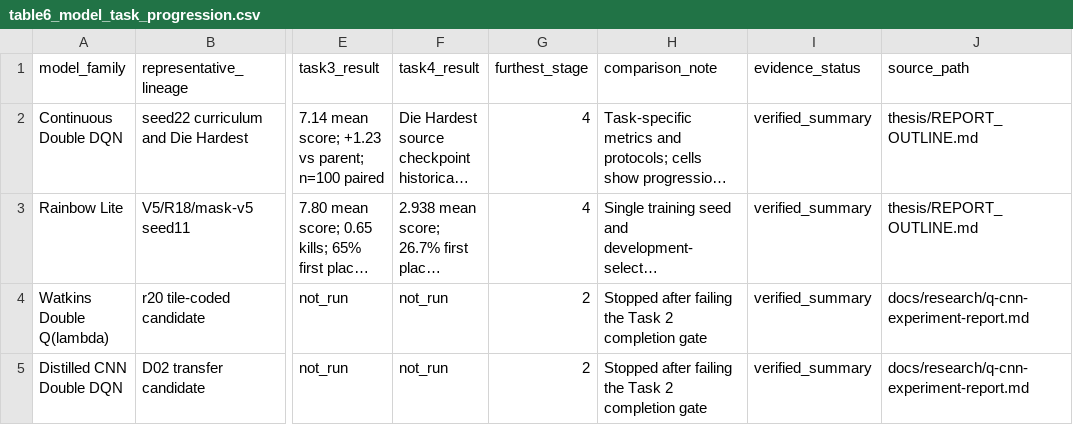
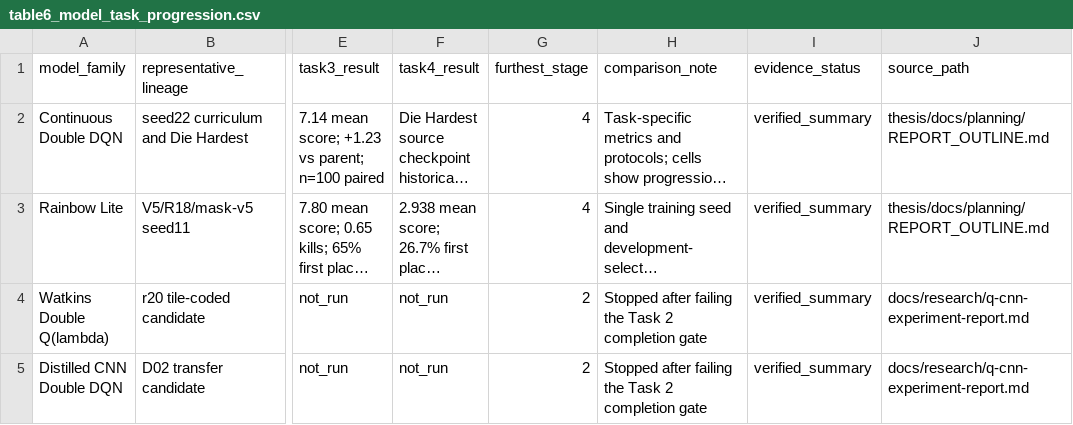
Before and after one commit to Jyangwakeup/MLE_final_project, a CSV file: thesis/report-assets/tables/table6_model_task_progression.csv, drawn as a sheet; only a part is shown, gaps mark what is left out; long unchanged cells end in …; the diff names each change by its address in the sheet, - before the commit and + after, or states it on an @@ line.

```diff
--- a/thesis/report-assets/tables/table6_model_task_progression.csv
+++ b/thesis/report-assets/tables/table6_model_task_progression.csv
-J2:J3 (source_path): thesis/REPORT_OUTLINE.md
+J2:J3 (source_path): thesis/docs/planning/REPORT_OUTLINE.md
```
Also changed, not shown: thesis/report-assets/tables/table1_model_inventory.csv, 22 other files.
